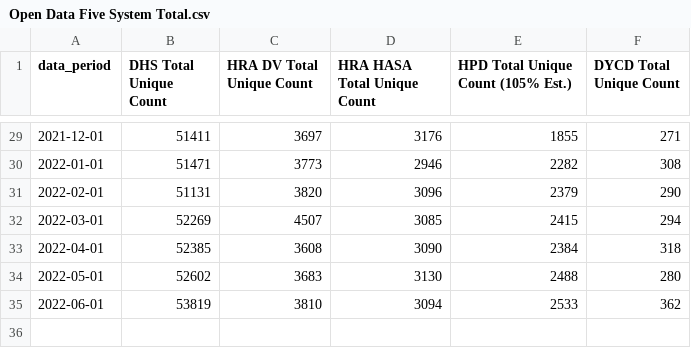
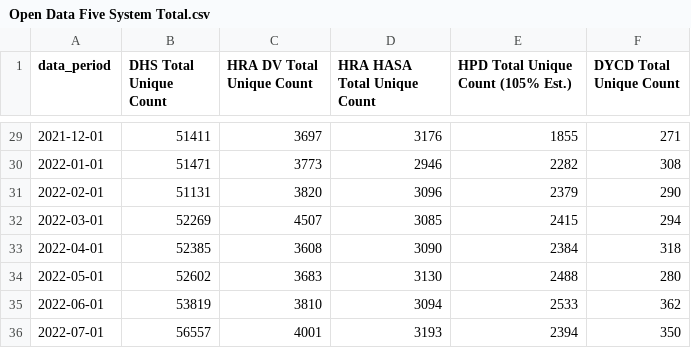
Before and after one commit to NewDestinyDan/Advocacy-Website, a CSV file: Data/Open Data Five System Total.csv, drawn as a sheet; only a part is shown, gaps mark what is left out.

```diff
--- a/Data/Open Data Five System Total.csv
+++ b/Data/Open Data Five System Total.csv
@@ -35 +35,2 @@ data_period,DHS Total Unique Count,HRA DV Total Unique Count,HRA HASA Total Uniq
 2022-06-01,53819,3810,3094,2533,362
+2022-07-01,56557,4001,3193,2394,350
```
Also changed, not shown: 3 other files.
